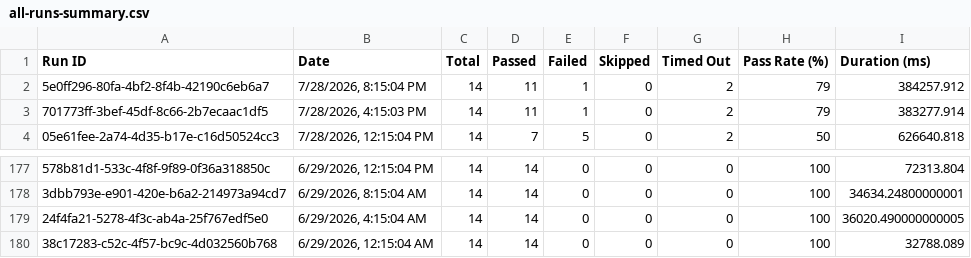
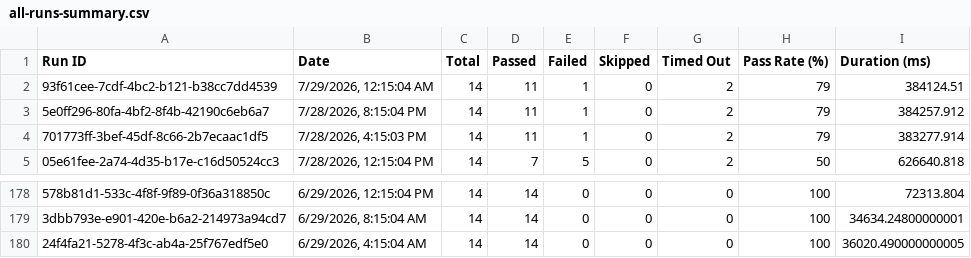
Before and after one commit to Shunyalabsai/asksam-automation, a CSV file: docs/exports/all-runs-summary.csv, drawn as a sheet; only a part is shown, gaps mark what is left out.

```diff
--- a/docs/exports/all-runs-summary.csv
+++ b/docs/exports/all-runs-summary.csv
@@ -1,2 +1,3 @@
 Run ID,Date,Total,Passed,Failed,Skipped,Timed Out,Pass Rate (%),Duration (ms)
+"93f61cee-7cdf-4bc2-b121-b38cc7dd4539","7/29/2026, 12:15:04 AM",14,11,1,0,2,79,384124.51
 "5e0ff296-80fa-4bf2-8f4b-42190c6eb6a7","7/28/2026, 8:15:04 PM",14,11,1,0,2,79,384257.912
@@ -179,2 +180 @@ Run ID,Date,Total,Passed,Failed,Skipped,Timed Out,Pass Rate (%),Duration (ms)
 "24f4fa21-5278-4f3c-ab4a-25f767edf5e0","6/29/2026, 4:15:04 AM",14,14,0,0,0,100,36020.490000000005
-"38c17283-c52c-4f57-bc9c-4d032560b768","6/29/2026, 12:15:04 AM",14,14,0,0,0,100,32788.089
```
Also changed, not shown: docs/exports/current-run.csv, 17 other files.
